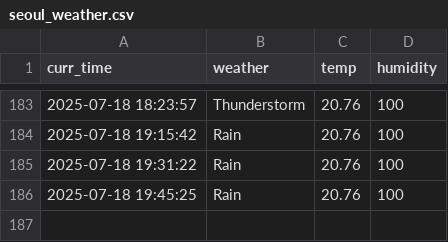
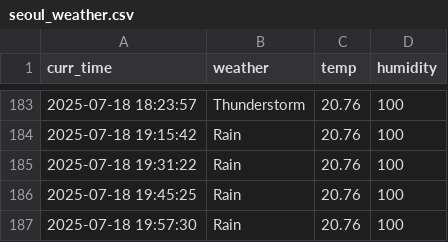
Before and after one commit to tmdals8184/seoul_weather_5_m, a CSV file: seoul_weather.csv, drawn as a sheet; only a part is shown, gaps mark what is left out.

```diff
--- a/seoul_weather.csv
+++ b/seoul_weather.csv
@@ -186 +186,2 @@ curr_time,weather,temp,humidity
 2025-07-18 19:45:25,Rain,20.76,100
+2025-07-18 19:57:30,Rain,20.76,100
```
